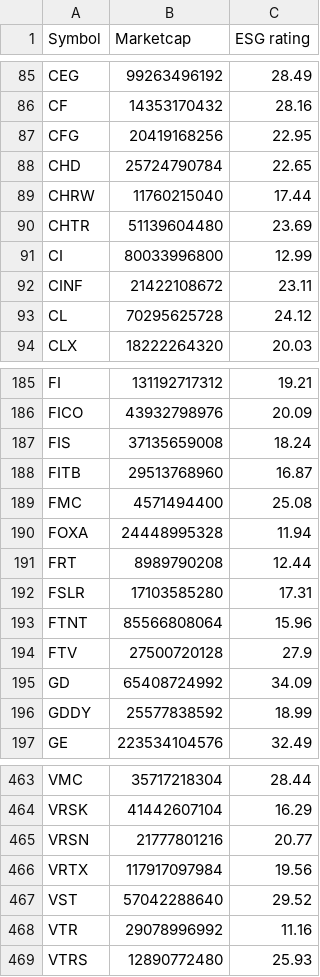
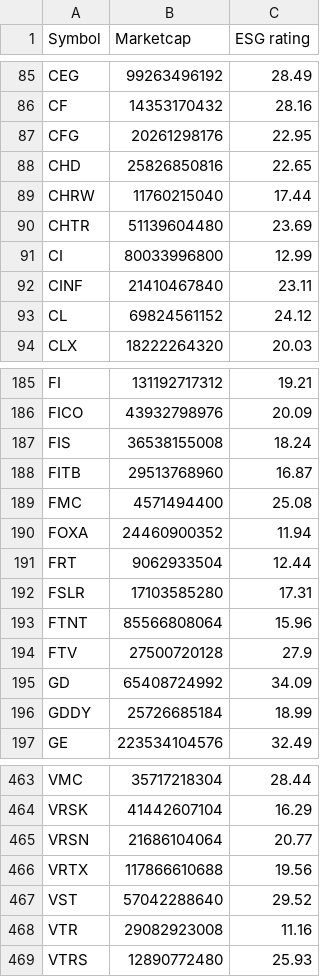
Before and after one commit to NiamP/NiamP.github.io, a CSV file: MktCap_vs_ESG.csv, drawn as a sheet; only a part is shown, gaps mark what is left out; the diff covers the shown part only.

```diff
--- a/MktCap_vs_ESG.csv
+++ b/MktCap_vs_ESG.csv
@@ -86,4 +86,4 @@ CEG,99263496192,28.49
 CF,14353170432,28.16
-CFG,20419168256,22.95
-CHD,25724790784,22.65
+CFG,20261298176,22.95
+CHD,25826850816,22.65
 CHRW,11760215040,17.44
@@ -91,4 +91,4 @@ CHTR,51139604480,23.69
 CI,80033996800,12.99
-CINF,21422108672,23.11
-CL,70295625728,24.12
+CINF,21410467840,23.11
+CL,69824561152,24.12
 CLX,18222264320,20.03
@@ -186,7 +186,7 @@ FI,131192717312,19.21
 FICO,43932798976,20.09
-FIS,37135659008,18.24
+FIS,36538155008,18.24
 FITB,29513768960,16.87
 FMC,4571494400,25.08
-FOXA,24448995328,11.94
-FRT,8989790208,12.44
+FOXA,24460900352,11.94
+FRT,9062933504,12.44
 FSLR,17103585280,17.31
@@ -195,3 +195,3 @@ FTV,27500720128,27.9
 GD,65408724992,34.09
-GDDY,25577838592,18.99
+GDDY,25726685184,18.99
 GE,223534104576,32.49
@@ -464,6 +464,6 @@ VMC,35717218304,28.44
 VRSK,41442607104,16.29
-VRSN,21777801216,20.77
-VRTX,117917097984,19.56
+VRSN,21686104064,20.77
+VRTX,117866610688,19.56
 VST,57042288640,29.52
-VTR,29078996992,11.16
+VTR,29082923008,11.16
 VTRS,12890772480,25.93
```
Also changed, not shown: 34 edited cells elsewhere in this file, top5prices.csv.
